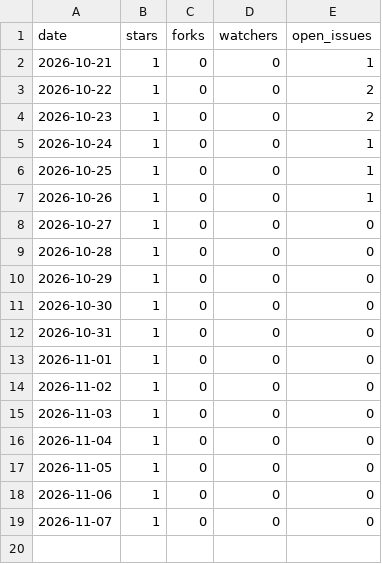
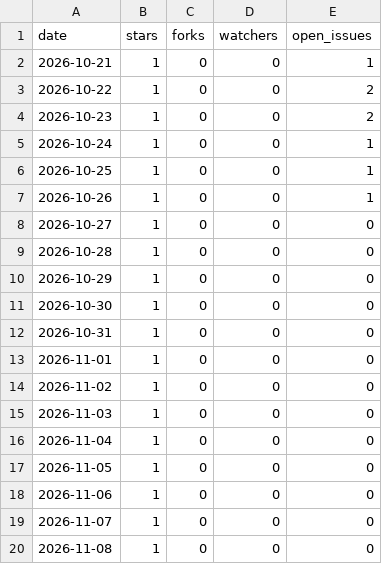
Before and after one commit to scudong/cloudflare-free-web-pi, a CSV file: data/metrics.csv, drawn as a sheet.

```diff
--- a/data/metrics.csv
+++ b/data/metrics.csv
@@ -19 +19,2 @@ date,stars,forks,watchers,open_issues
 2026-11-07,1,0,0,0
+2026-11-08,1,0,0,0
```
